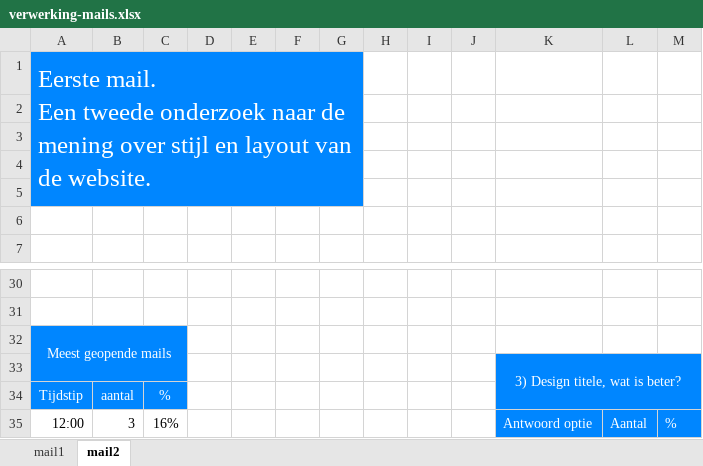
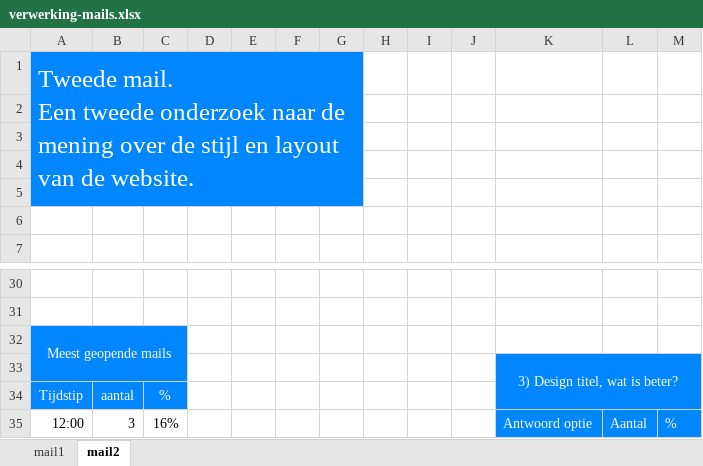
Before and after one commit to pmg-jessvand/digital-marketing, an Excel workbook: global/verwerking-mails.xlsx, sheet mail2, drawn as a sheet; only a part is shown, gaps mark what is left out; values as stored, in another font and other column widths than the file's, no borders; charts and pictures not drawn; ↵ is a line break in a cell; the diff names each change by its address in the sheet, - before the commit and + after, or states it on an @@ line.

Commit message:
mail-2

```diff
--- a/global/verwerking-mails.xlsx (sheet mail2)
+++ b/global/verwerking-mails.xlsx (sheet mail2)
-A1: Eerste mail. ↵ Een tweede onderzoek naar de mening over stijl en…
+A1: Tweede mail. ↵ Een tweede onderzoek naar de mening over de stijl en…
-K33: 3) Design titele, wat is beter?
+K33: 3) Design titel, wat is beter?
```
Also changed, not shown: charts or pictures, 2 other files.
